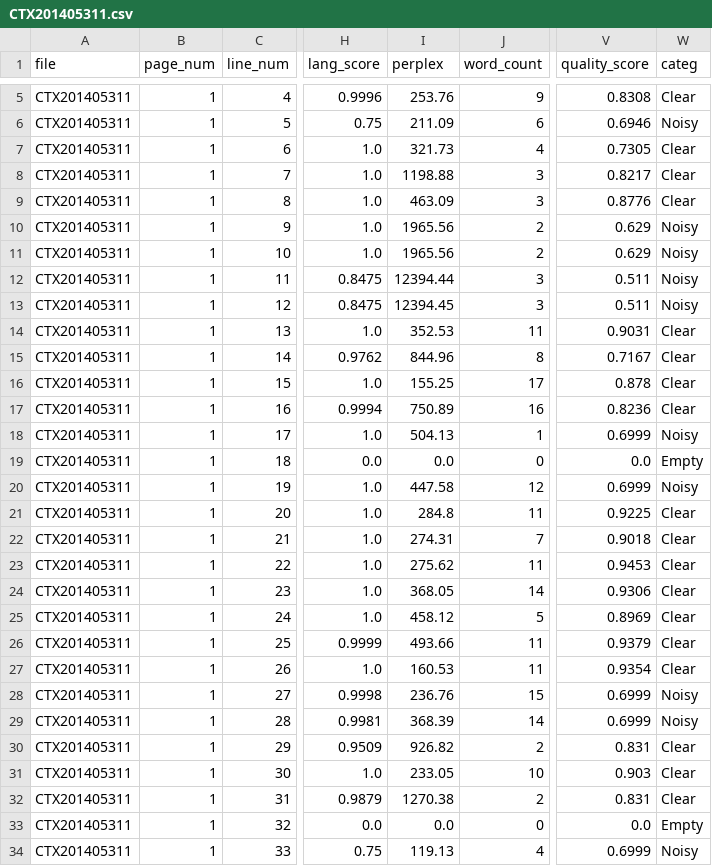
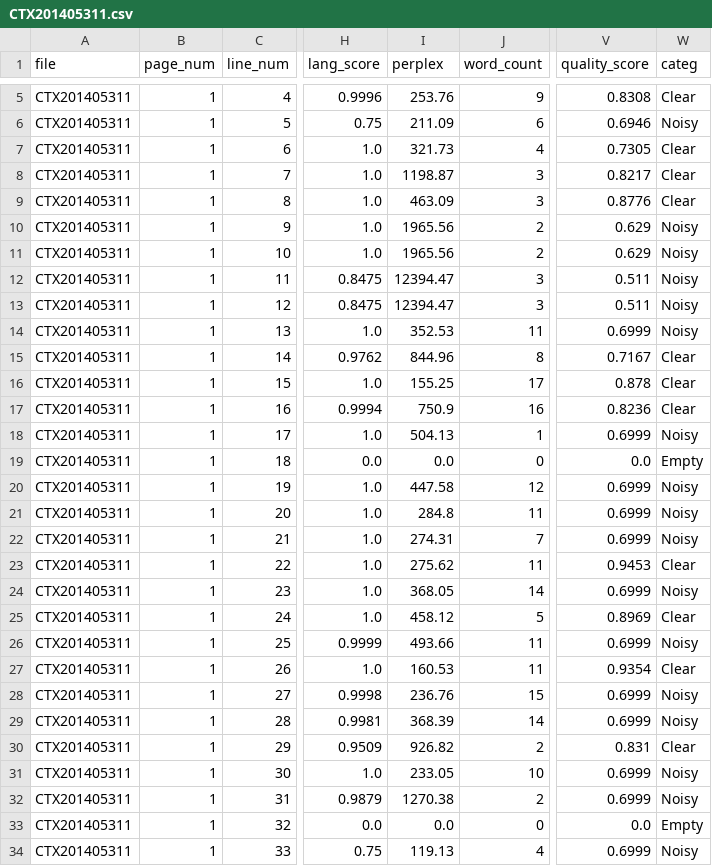
Before and after one commit to ufal/atrium-alto-postprocess, a CSV file: data_samples/DOC_LINE_GPT_CATEG/CTX201405311.csv, drawn as a sheet; only a part is shown, gaps mark what is left out; the diff covers the shown part only; the diff names each change by its address in the sheet, - before the commit and + after, or states it on an @@ line.

```diff
--- a/data_samples/DOC_LINE_GPT_CATEG/CTX201405311.csv
+++ b/data_samples/DOC_LINE_GPT_CATEG/CTX201405311.csv
-I8 (perplex): 1198.88
+I8 (perplex): 1198.87
-I12 (perplex): 12394.44
+I12 (perplex): 12394.47
-I13 (perplex): 12394.45
+I13 (perplex): 12394.47
-V14 (quality_score): 0.9031
+V14 (quality_score): 0.6999
-W14 (categ): Clear
+W14 (categ): Noisy
-I17 (perplex): 750.89
+I17 (perplex): 750.9
-V21 (quality_score): 0.9225
+V21 (quality_score): 0.6999
-W21:W22 (categ): Clear
+W21:W22 (categ): Noisy
-V22 (quality_score): 0.9018
+V22 (quality_score): 0.6999
-V24 (quality_score): 0.9306
+V24 (quality_score): 0.6999
-W24 (categ): Clear
+W24 (categ): Noisy
-V26 (quality_score): 0.9379
+V26 (quality_score): 0.6999
-W26 (categ): Clear
+W26 (categ): Noisy
-V31 (quality_score): 0.903
+V31 (quality_score): 0.6999
-W31:W32 (categ): Clear
+W31:W32 (categ): Noisy
-V32 (quality_score): 0.831
+V32 (quality_score): 0.6999
```
Also changed, not shown: 1 edited cell elsewhere in this file, data_samples/DOC_LINE_GPT_CATEG/CTX201601688.csv, data_samples/DOC_LINE_QWEN_CATEG/CTX196006127.csv, 24 other files.
